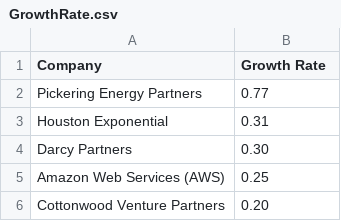
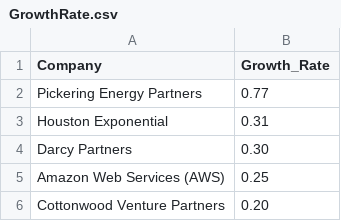
Before and after one commit to energeticsgroup/Projects, a CSV file: GrowthRate.csv, drawn as a sheet; only a part is shown.

Commit message:
Update GrowthRate.csv

```diff
--- a/GrowthRate.csv
+++ b/GrowthRate.csv
@@ -1,2 +1,2 @@
-Company,Growth Rate
+Company,Growth_Rate
 Pickering Energy Partners,0.77
```
